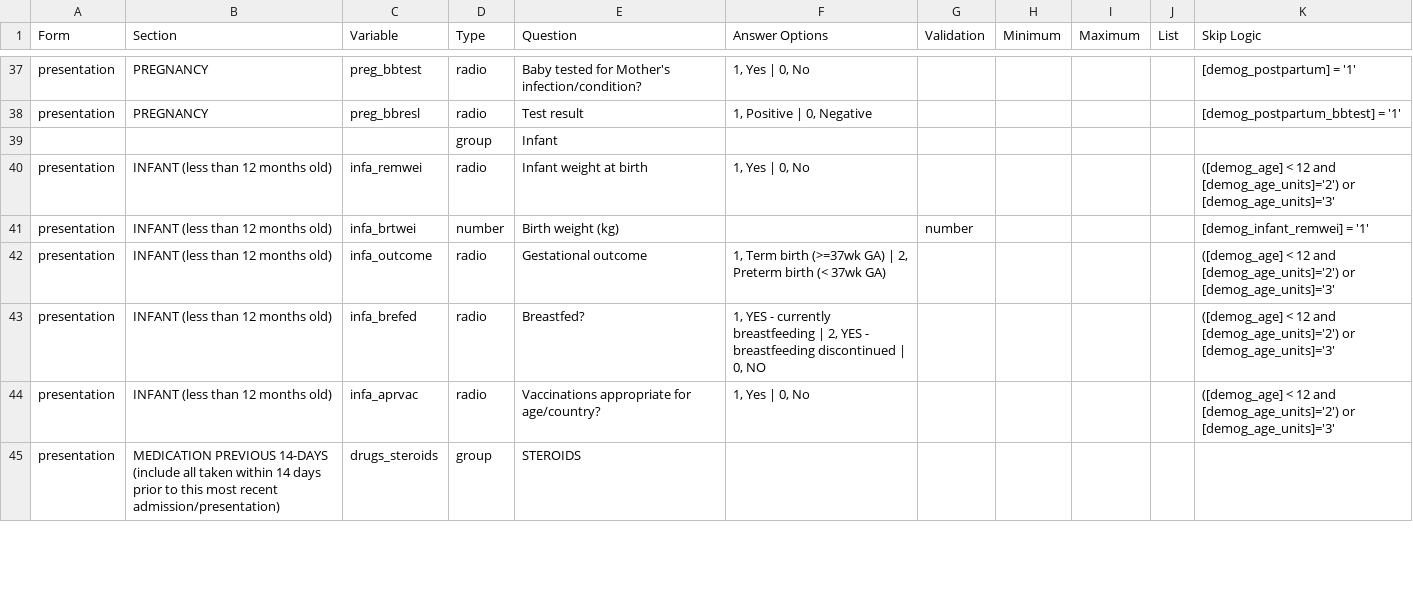
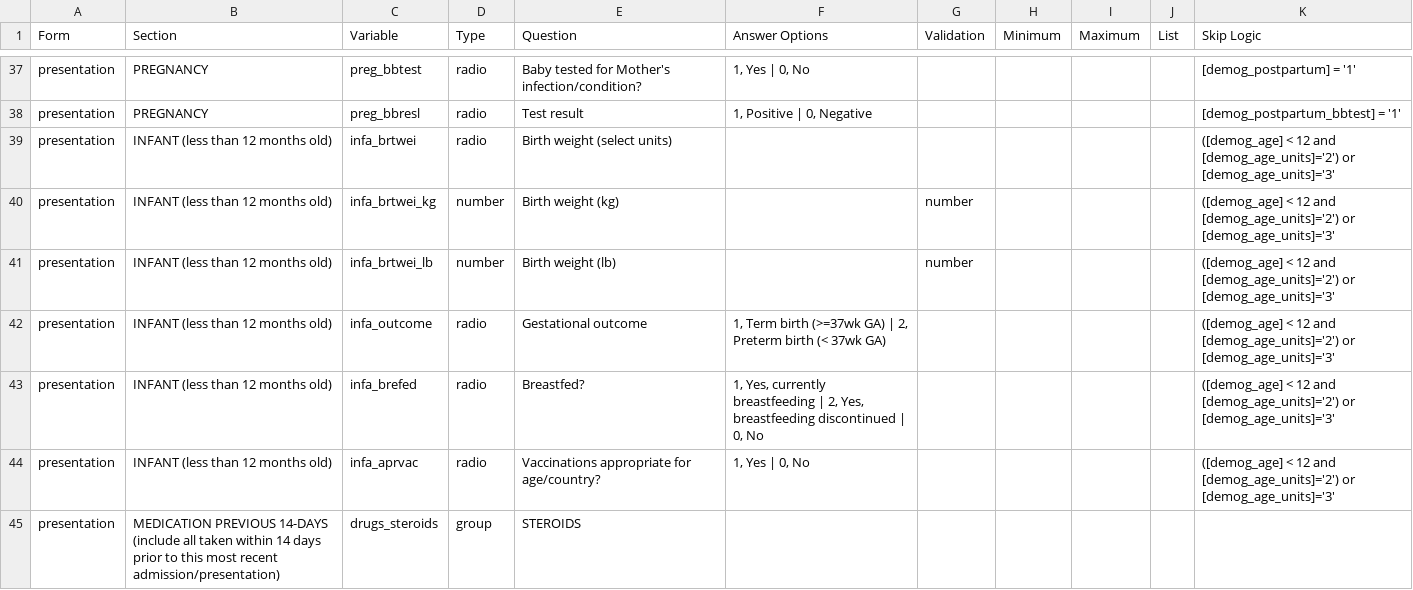
Before and after one commit to EstebanGarciaG/ISARIC_CORE_CRF_test, a CSV file: ICC 1/ICC 1.0.0/ICC_Instrument.csv, drawn as a sheet; only a part is shown, gaps mark what is left out.

Commit message:
Update ICC_Instrument.csv
LM update infant

```diff
--- a/ICC 1/ICC 1.0.0/ICC_Instrument.csv
+++ b/ICC 1/ICC 1.0.0/ICC_Instrument.csv
@@ -38,7 +38,7 @@ presentation,PREGNANCY,preg_bbtest,radio,Baby tested for Mother's infection/cond
 presentation,PREGNANCY,preg_bbresl,radio,Test result,"1, Positive | 0, Negative",,,,,[demog_postpartum_bbtest] = '1'
-,,,group,Infant,,,,,,
-presentation,INFANT (less than 12 months old),infa_remwei,radio,Infant weight at birth,"1, Yes | 0, No",,,,,([demog_age] < 12 and [demog_age_units]='2') or   [demog_age_units]='3'
-presentation,INFANT (less than 12 months old),infa_brtwei,number,Birth weight (kg),,number,,,,[demog_infant_remwei] = '1'
+presentation,INFANT (less than 12 months old),infa_brtwei,radio,Birth weight (select units),,,,,,([demog_age] < 12 and [demog_age_units]='2') or   [demog_age_units]='3'
+presentation,INFANT (less than 12 months old),infa_brtwei_kg,number,Birth weight (kg),,number,,,,([demog_age] < 12 and [demog_age_units]='2') or   [demog_age_units]='3'
+presentation,INFANT (less than 12 months old),infa_brtwei_lb,number,Birth weight (lb),,number,,,,([demog_age] < 12 and [demog_age_units]='2') or   [demog_age_units]='3'
 presentation,INFANT (less than 12 months old),infa_outcome,radio,Gestational outcome,"1, Term birth (>=37wk GA) | 2, Preterm birth (< 37wk GA)",,,,,([demog_age] < 12 and [demog_age_units]='2') or   [demog_age_units]='3'
-presentation,INFANT (less than 12 months old),infa_brefed,radio,Breastfed?,"1, YES - currently breastfeeding | 2, YES - breastfeeding discontinued | 0, NO",,,,,([demog_age] < 12 and [demog_age_units]='2') or   [demog_age_units]='3'
+presentation,INFANT (less than 12 months old),infa_brefed,radio,Breastfed?,"1, Yes, currently breastfeeding | 2, Yes, breastfeeding discontinued | 0, No",,,,,([demog_age] < 12 and [demog_age_units]='2') or   [demog_age_units]='3'
 presentation,INFANT (less than 12 months old),infa_aprvac,radio,Vaccinations appropriate for age/country? ,"1, Yes | 0, No",,,,,([demog_age] < 12 and [demog_age_units]='2') or   [demog_age_units]='3'
```
